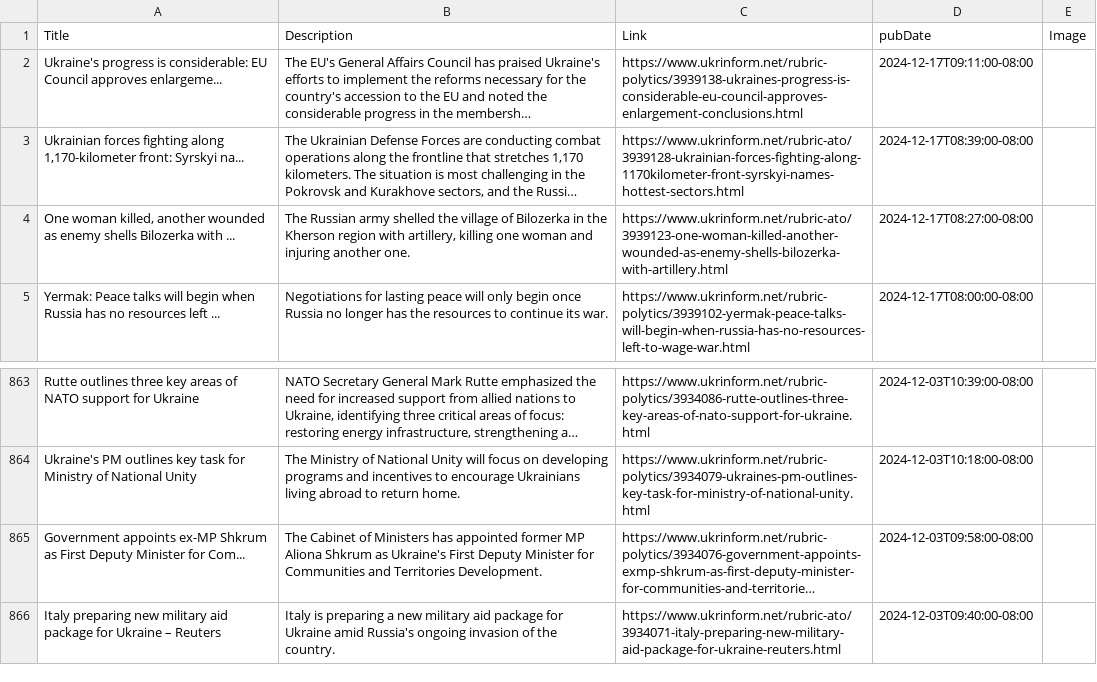
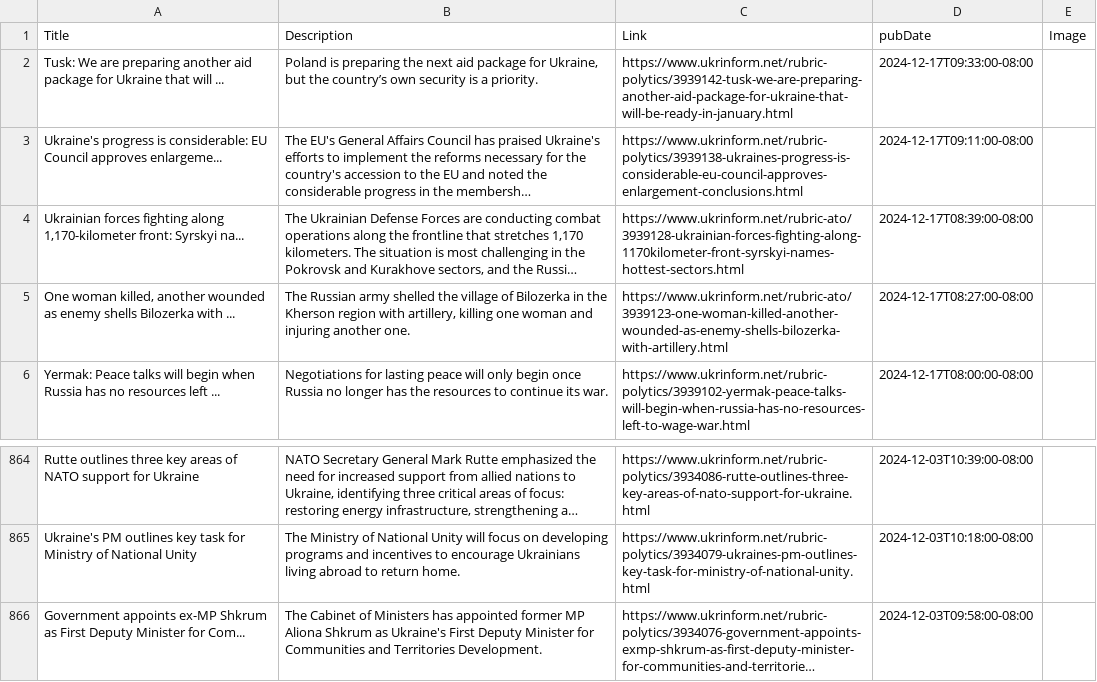
Before and after one commit to NewsCorpGSOC/newscorpgsoc.github.io, a TSV file: GoogleSheets/UKRInform.tsv, drawn as a sheet; only a part is shown, gaps mark what is left out; long unchanged cells end in …; removed rows and columns are numbered as before the commit, all else as after; the diff names each change by its address in the sheet, - before the commit and + after, or states it on an @@ line.

Commit message:
Routine update of UKRInform TSV file

```diff
--- a/GoogleSheets/UKRInform.tsv
+++ b/GoogleSheets/UKRInform.tsv
+row 2: Tusk: We are preparing another aid package for Ukraine that will ... | Poland is preparing the next aid package for Ukraine, but the country’s own security is a priority. | https://www.ukrinform.net/rubric-polytics/3939142-tusk-we-are-preparing-another-aid-package-for-ukraine-that-will-be-ready-in-january.html | 2024-12-17T09:33:00-08:00
-row 866: Italy preparing new military aid package for Ukraine – Reuters | Italy is preparing a new military aid package for Ukraine amid Russia's ongoing invasion of the country. | https://www.ukrinform.net/rubric-ato/3934071-italy-preparing-new-military-aid-package-for-ukraine-reuters.html | 2024-12-03T09:40:00-08:00
```
